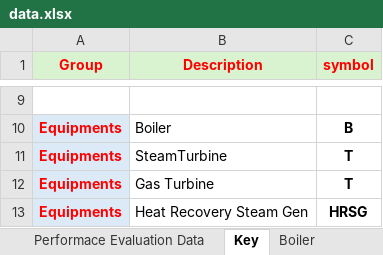
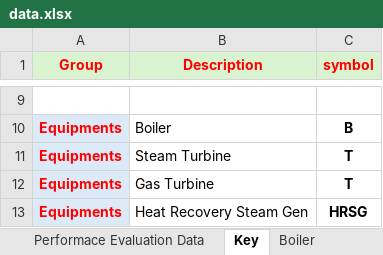
Before and after one commit to SohailaKandil/PowerPlant_hazards_specifications_Project, an Excel workbook: data.xlsx, sheet Key, drawn as a sheet; only a part is shown, gaps mark what is left out; values as stored, in another font and other column widths than the file's, no borders; the diff names each change by its address in the sheet, - before the commit and + after, or states it on an @@ line.

```diff
--- a/data.xlsx (sheet Key)
+++ b/data.xlsx (sheet Key)
-B11 (Description): SteamTurbine
+B11 (Description): Steam Turbine
```
Also changed, not shown: other sheet tabs, 4 other files.
